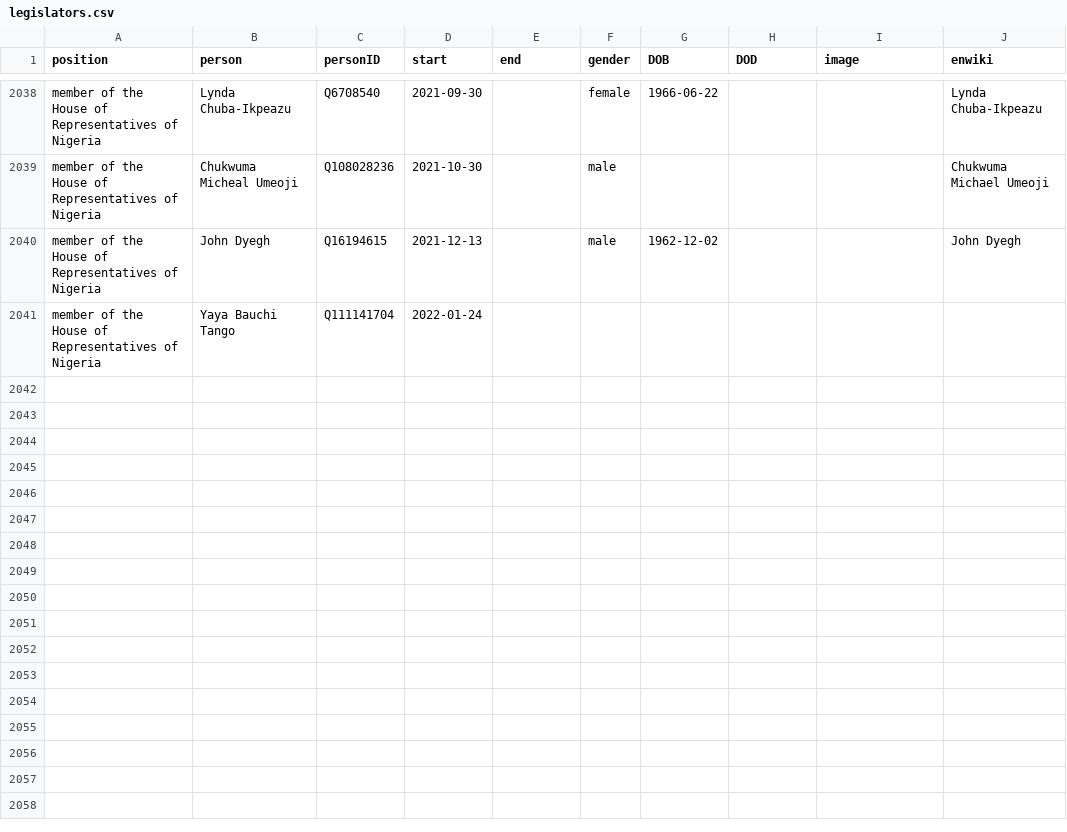
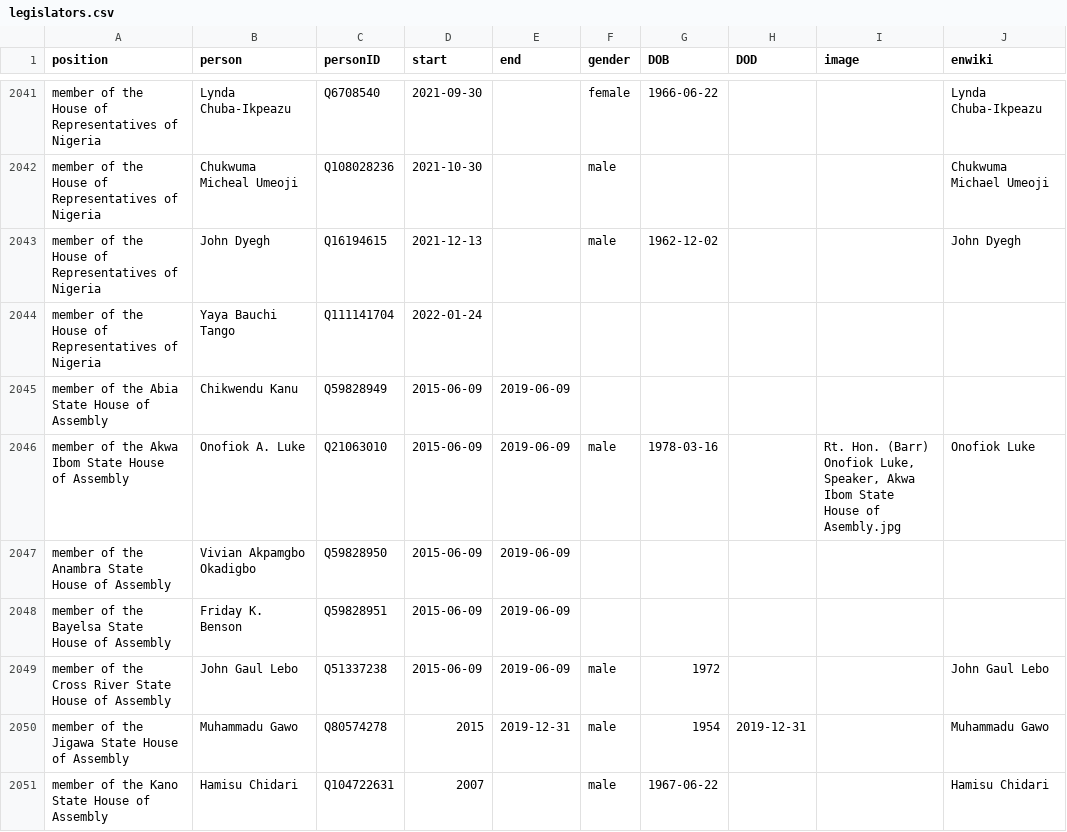
Before and after one commit to every-politician-scrapers/nigeria, a CSV file: html/legislators.csv, drawn as a sheet; only a part is shown, gaps mark what is left out; the diff covers the shown part only; the diff names each change by its address in the sheet, - before the commit and + after, or states it on an @@ line.

```diff
--- a/html/legislators.csv
+++ b/html/legislators.csv
+row 2045: member of the Abia State House of Assembly | Chikwendu Kanu | Q59828949 | 2015-06-09 | 2019-06-09
+row 2046: member of the Akwa Ibom State House of Assembly | Onofiok A. Luke | Q21063010 | 2015-06-09 | 2019-06-09 | male | 1978-03-16 |  | Rt. Hon. (Barr) Onofiok Luke, Speaker, Akwa Ibom State House of Asembly.jpg | Onofiok Luke
+row 2047: member of the Anambra State House of Assembly | Vivian Akpamgbo Okadigbo | Q59828950 | 2015-06-09 | 2019-06-09
+row 2048: member of the Bayelsa State House of Assembly | Friday K. Benson | Q59828951 | 2015-06-09 | 2019-06-09
+row 2049: member of the Cross River State House of Assembly | John Gaul Lebo | Q51337238 | 2015-06-09 | 2019-06-09 | male | 1972 |  |  | John Gaul Lebo
+row 2050: member of the Jigawa State House of Assembly | Muhammadu Gawo | Q80574278 | 2015 | 2019-12-31 | male | 1954 | 2019-12-31 |  | Muhammadu Gawo
+row 2051: member of the Kano State House of Assembly | Hamisu Chidari | Q104722631 | 2007 |  | male | 1967-06-22 |  |  | Hamisu Chidari
```
Also changed, not shown: 11 added rows, 1 removed row and 5 edited cells elsewhere in this file, html/holders21.csv.
